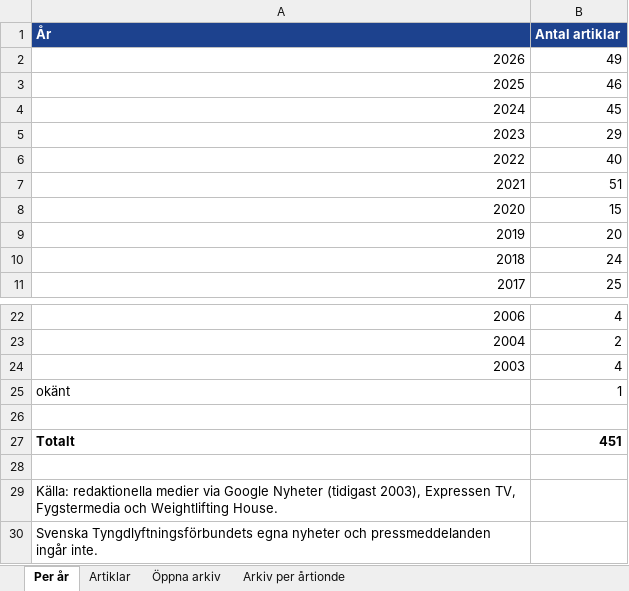
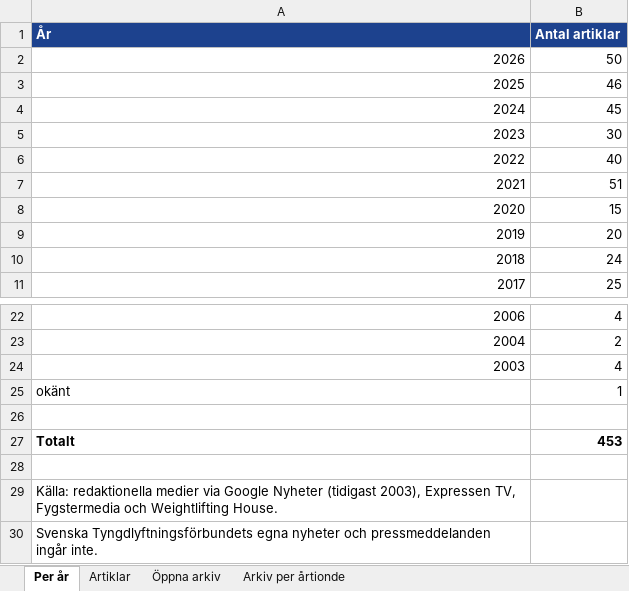
Before and after one commit to eliashejdenberg/nyhetss-kning, an Excel workbook: arkiv/tyngdlyftning_i_media.xlsx, sheet Per år, drawn as a sheet; only a part is shown, gaps mark what is left out; values as stored, in another font and other column widths than the file's, no borders; the diff names each change by its address in the sheet, - before the commit and + after, or states it on an @@ line.

```diff
--- a/arkiv/tyngdlyftning_i_media.xlsx (sheet Per år)
+++ b/arkiv/tyngdlyftning_i_media.xlsx (sheet Per år)
-B2 (Antal artiklar): 49
+B2 (Antal artiklar): 50
-B5 (Antal artiklar): 29
+B5 (Antal artiklar): 30
-B27 (Antal artiklar): 451
+B27 (Antal artiklar): 453
```
Also changed, not shown: sheet Artiklar, 5 other files.
